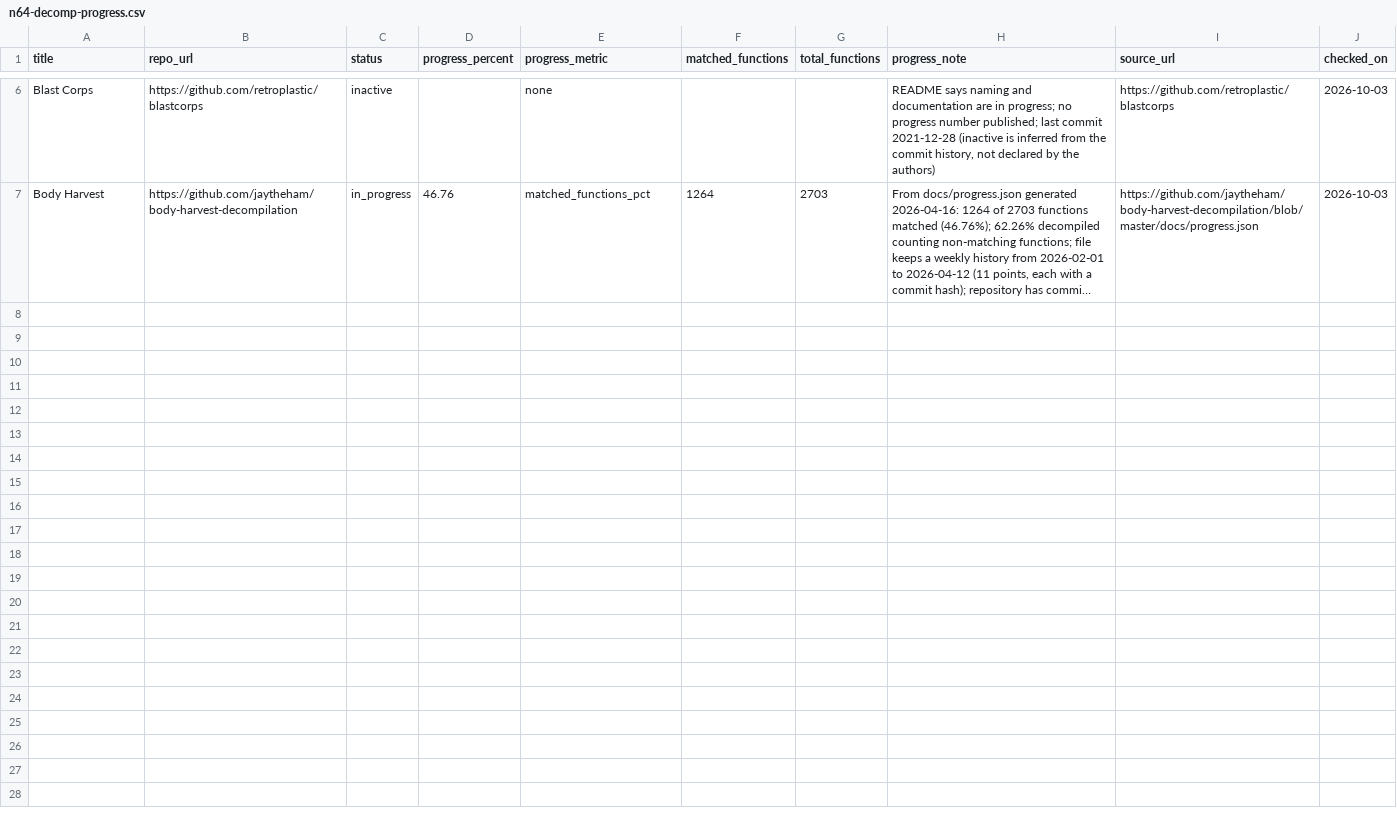
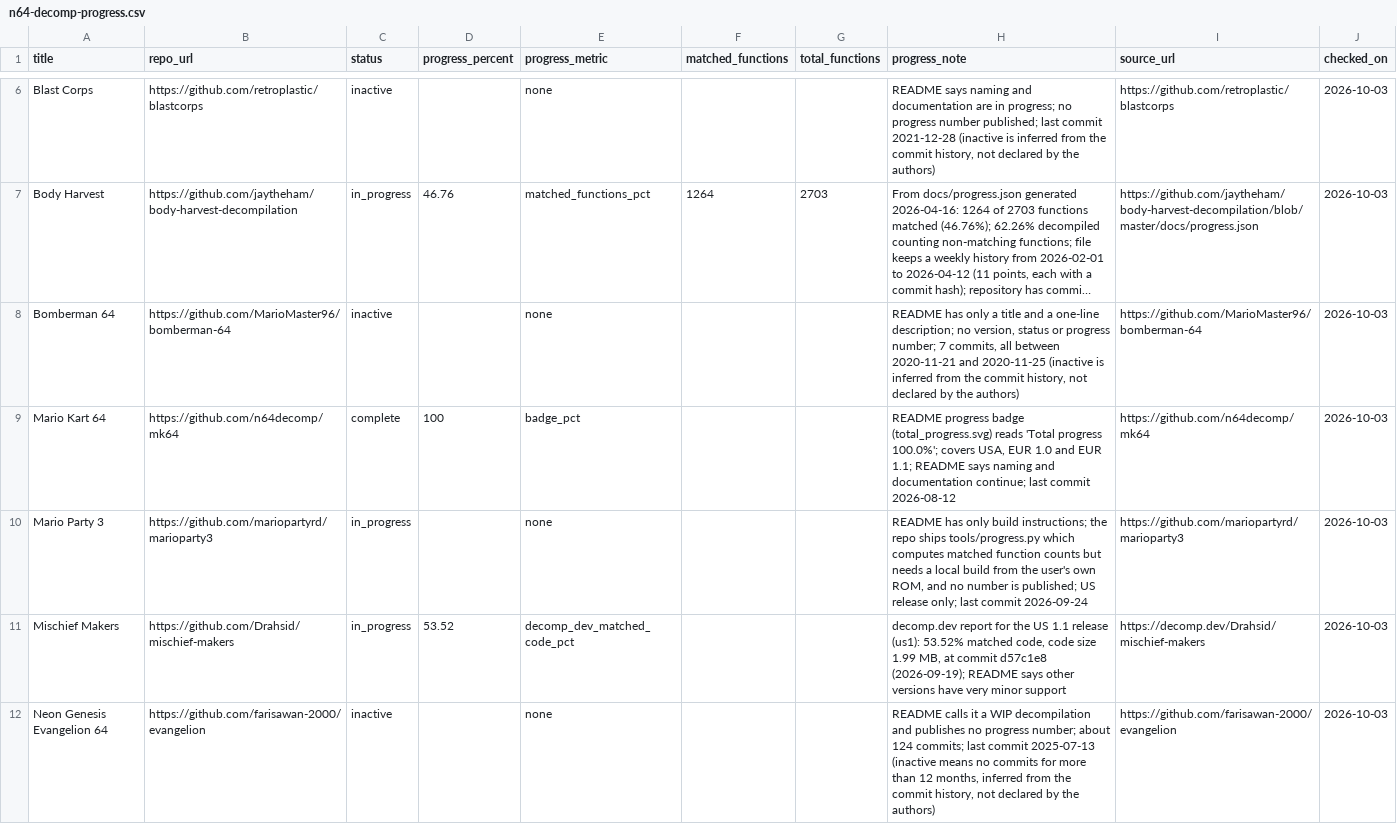
Before and after one commit to ACrush14/another-decomp-tracker, a CSV file: docs/catalog/n64-decomp-progress.csv, drawn as a sheet; only a part is shown, gaps mark what is left out; long unchanged cells end in …; the diff covers the shown part only; the diff names each change by its address in the sheet, - before the commit and + after, or states it on an @@ line.

Commit message:
Update README and CSV with new N64 decompilation project entries and statuses

```diff
--- a/docs/catalog/n64-decomp-progress.csv
+++ b/docs/catalog/n64-decomp-progress.csv
+row 8: Bomberman 64 | https://github.com/MarioMaster96/bomberman-64 | inactive |  | none |  |  | README has only a title and a one-line description; no version, status or progress number; 7 commits, all between 2020-11-21 and 2020-11-25 (inactive is inferred from the commit history, not declared by the authors) | https://github.com/MarioMaster96/bomberman-64 | 2026-10-03
+row 9: Mario Kart 64 | https://github.com/n64decomp/mk64 | complete | 100 | badge_pct |  |  | README progress badge (total_progress.svg) reads 'Total progress 100.0%'; covers USA, EUR 1.0 and EUR 1.1; README says naming and documentation continue; last commit 2026-08-12 | https://github.com/n64decomp/mk64 | 2026-10-03
+row 10: Mario Party 3 | https://github.com/mariopartyrd/marioparty3 | in_progress |  | none |  |  | README has only build instructions; the repo ships tools/progress.py which computes matched function counts but needs a local build from the user's own ROM, and no number is published; US release only; last commit 2026-09-24 | https://github.com/mariopartyrd/marioparty3 | 2026-10-03
+row 11: Mischief Makers | https://github.com/Drahsid/mischief-makers | in_progress | 53.52 | decomp_dev_matched_code_pct |  |  | decomp.dev report for the US 1.1 release (us1): 53.52% matched code, code size 1.99 MB, at commit d57c1e8 (2026-09-19); README says other versions have very minor support | https://decomp.dev/Drahsid/mischief-makers | 2026-10-03
+row 12: Neon Genesis Evangelion 64 | https://github.com/farisawan-2000/evangelion | inactive |  | none |  |  | README calls it a WIP decompilation and publishes no progress number; about 124 commits; last commit 2025-07-13 (inactive means no commits for more than 12 months, inferred from the commit history, not declared by the authors) | https://github.com/farisawan-2000/evangelion | 2026-10-03
```
Also changed, not shown: 4 added rows elsewhere in this file, 2 other files.
